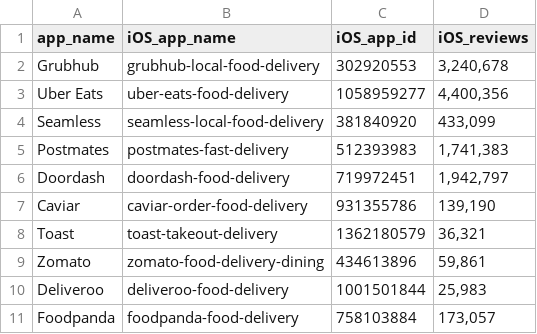
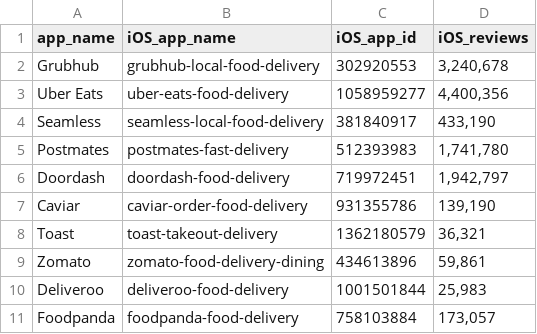
Before and after one commit to jennifernha/NLP-App-Reviews-Sentiment-Analysis, a CSV file: data/app-info.csv, drawn as a sheet.

Commit message:
update seamless app id

```diff
--- a/data/app-info.csv
+++ b/data/app-info.csv
@@ -3,4 +3,4 @@ Grubhub,grubhub-local-food-delivery,302920553,"3,240,678"
 Uber Eats,uber-eats-food-delivery,1058959277,"4,400,356"
-Seamless,seamless-local-food-delivery,381840920,"433,099"
-Postmates,postmates-fast-delivery,512393983,"1,741,383"
+Seamless,seamless-local-food-delivery,381840917,"433,190"
+Postmates,postmates-fast-delivery,512393983,"1,741,780"
 Doordash,doordash-food-delivery,719972451,"1,942,797"
```
